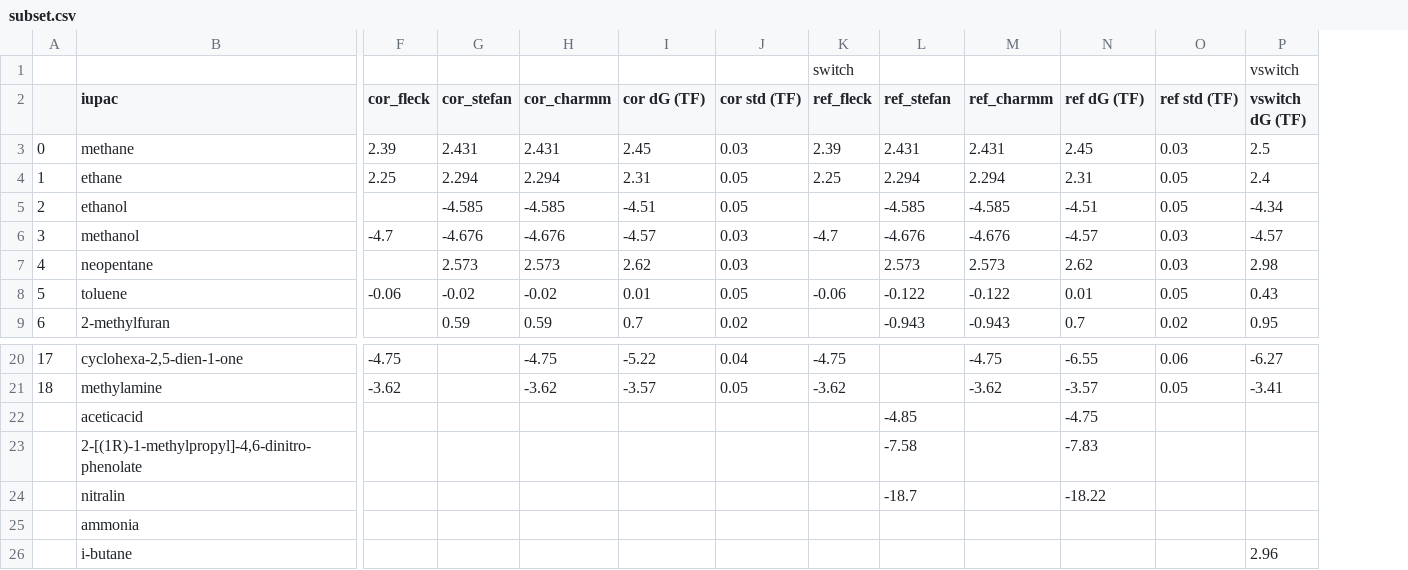
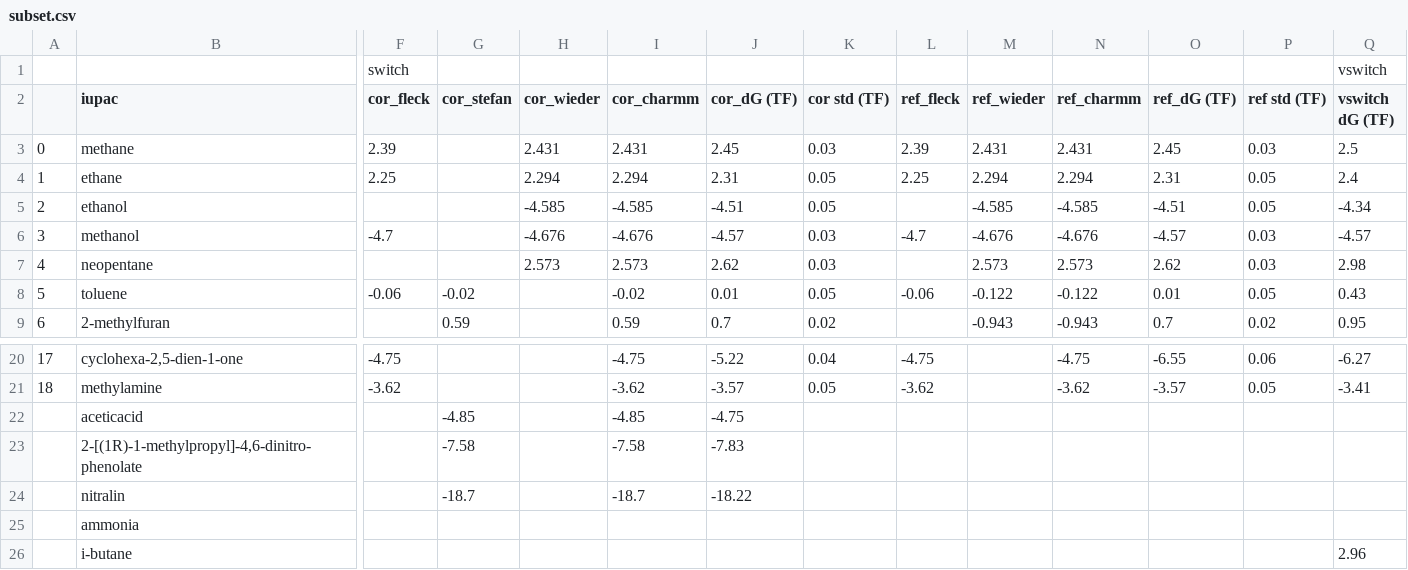
Before and after one commit to JohannesKarwou/notebooks, a CSV file: data/subset.csv, drawn as a sheet; only a part is shown, gaps mark what is left out; removed rows and columns are numbered as before the commit, all else as after; rows hold the shown columns only; the diff names each change by its address in the sheet, - before the commit and + after, or states it on an @@ line.

```diff
--- a/data/subset.csv
+++ b/data/subset.csv
+column H (cor_wieder), rows 3-7: 2.431 | 2.294 | -4.585 | -4.676 | 2.573
-row 1:  |  |  |  |  |  |  | switch |  |  |  |  | vswitch
+row 1:  |  | switch |  |  |  |  |  |  |  |  |  |  | vswitch
-J2: cor dG (TF)
+J2: cor_dG (TF)
-M2: ref_stefan
+M2: ref_wieder
-O2: ref dG (TF)
+O2: ref_dG (TF)
-G3 (cor_stefan): 2.431
+G3 (cor_stefan): (empty)
-G4 (cor_stefan): 2.294
+G4 (cor_stefan): (empty)
-G5 (cor_stefan): -4.585
+G5 (cor_stefan): (empty)
-G6 (cor_stefan): -4.676
+G6 (cor_stefan): (empty)
-G7 (cor_stefan): 2.573
+G7 (cor_stefan): (empty)
-G22 (cor_stefan): (empty)
+G22 (cor_stefan): -4.85
-I22 (cor_charmm): (empty)
+I22 (cor_charmm): -4.85
-J22 (cor_dG (TF)): (empty)
+J22 (cor_dG (TF)): -4.75
-M22 (ref_wieder): -4.85
+M22 (ref_wieder): (empty)
-O22 (ref_dG (TF)): -4.75
+O22 (ref_dG (TF)): (empty)
-G23 (cor_stefan): (empty)
+G23 (cor_stefan): -7.58
-I23 (cor_charmm): (empty)
+I23 (cor_charmm): -7.58
-J23 (cor_dG (TF)): (empty)
+J23 (cor_dG (TF)): -7.83
-M23 (ref_wieder): -7.58
+M23 (ref_wieder): (empty)
-O23 (ref_dG (TF)): -7.83
+O23 (ref_dG (TF)): (empty)
-G24 (cor_stefan): (empty)
+G24 (cor_stefan): -18.7
-I24 (cor_charmm): (empty)
+I24 (cor_charmm): -18.7
-J24 (cor_dG (TF)): (empty)
+J24 (cor_dG (TF)): -18.22
-M24 (ref_wieder): -18.7
+M24 (ref_wieder): (empty)
-O24 (ref_dG (TF)): -18.22
+O24 (ref_dG (TF)): (empty)
```
Also changed, not shown: 1 other file.
